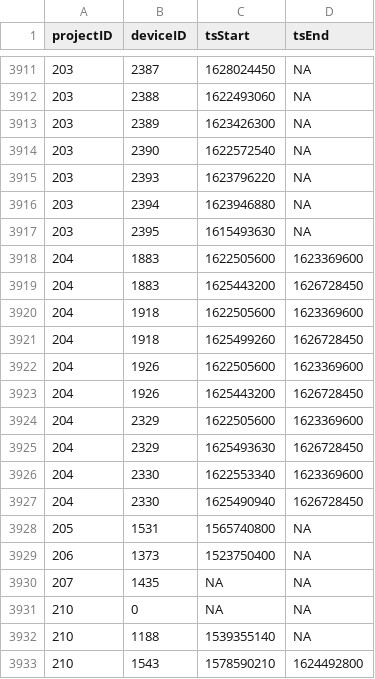
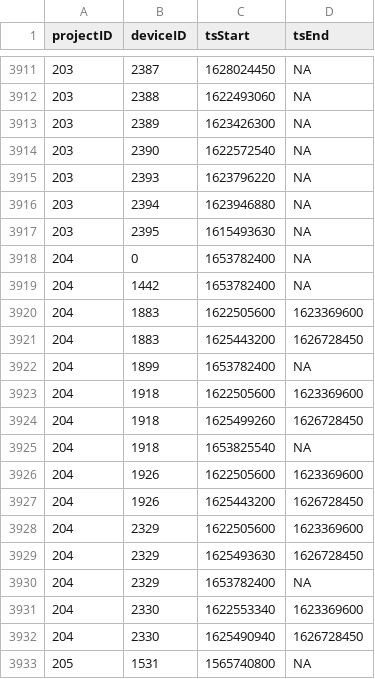
Before and after one commit to MotusWTS/motus-metadata-history, a CSV file: receiver_deployments.csv, drawn as a sheet; only a part is shown, gaps mark what is left out; the shorter side is filled out with more unchanged rows; the diff names each change by its address in the sheet, - before the commit and + after, or states it on an @@ line.

```diff
--- a/receiver_deployments.csv
+++ b/receiver_deployments.csv
+row 3918: 204 | 0 | 1653782400 | NA
+row 3919: 204 | 1442 | 1653782400 | NA
+row 3922: 204 | 1899 | 1653782400 | NA
+row 3925: 204 | 1918 | 1653825540 | NA
+row 3930: 204 | 2329 | 1653782400 | NA
```
Also changed, not shown: 1 other file.
